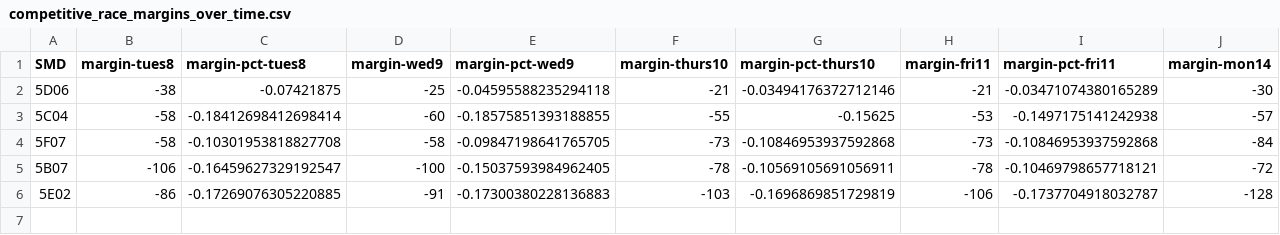
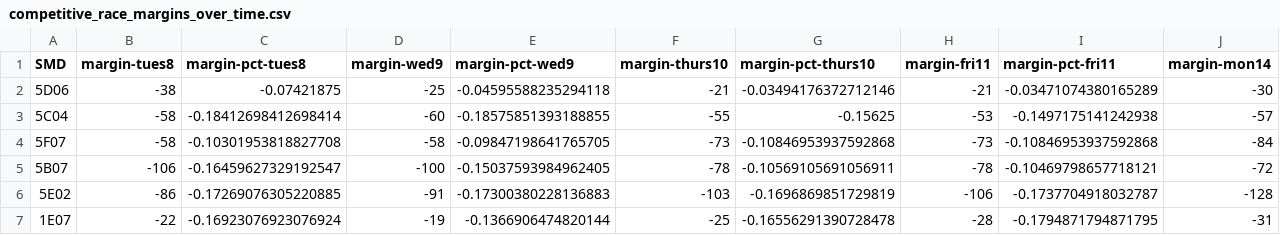
Before and after one commit to vjkapur/anc-election-data, a CSV file: competitive_race_margins_over_time.csv, drawn as a sheet; only a part is shown; rows hold the shown columns only; the diff names each change by its address in the sheet, - before the commit and + after, or states it on an @@ line.

Commit message:
added 1E07 to watched races

```diff
--- a/competitive_race_margins_over_time.csv
+++ b/competitive_race_margins_over_time.csv
+row 7: 1E07 | -22 | -0.16923076923076924 | -19 | -0.1366906474820144 | -25 | -0.16556291390728478 | -28 | -0.1794871794871795 | -31
```
Also changed, not shown: 1 other file.
